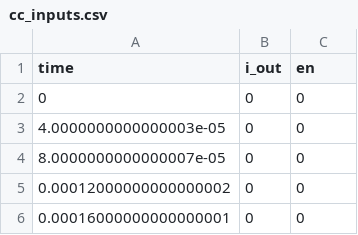
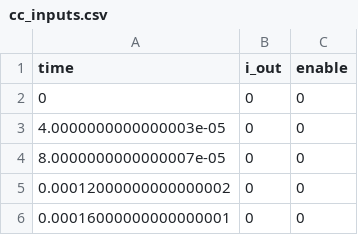
Before and after one commit to filssavi/C_script_runner, a CSV file: models/cc_dab/cc_inputs.csv, drawn as a sheet; only a part is shown.

```diff
--- a/models/cc_dab/cc_inputs.csv
+++ b/models/cc_dab/cc_inputs.csv
@@ -1,2 +1,2 @@
-time,i_out,en
+time,i_out,enable
 0,0,0
```
Also changed, not shown: 13 other files.
